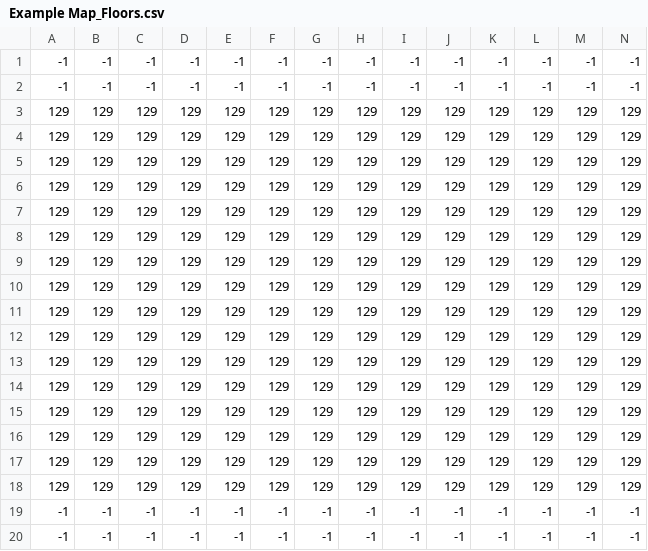
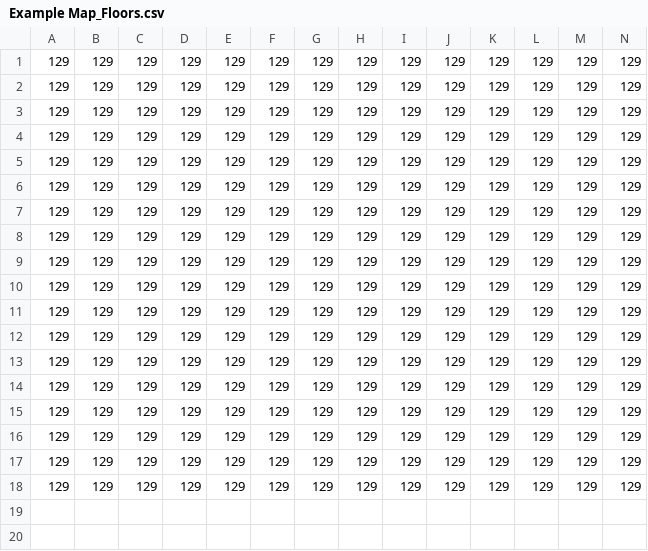
Before and after one commit to Mythical84/roguelike, a CSV file: maps/Example Map/Example Map_Floors.csv, drawn as a sheet; only a part is shown; removed rows and columns are numbered as before the commit, all else as after; rows hold the shown columns only; the diff names each change by its address in the sheet, - before the commit and + after, or states it on an @@ line.

```diff
--- a/maps/Example Map/Example Map_Floors.csv
+++ b/maps/Example Map/Example Map_Floors.csv
-row 1: -1 | -1 | -1 | -1 | -1 | -1 | -1 | -1 | -1 | -1 | -1 | -1 | -1 | -1
-row 2: -1 | -1 | -1 | -1 | -1 | -1 | -1 | -1 | -1 | -1 | -1 | -1 | -1 | -1
-row 19: -1 | -1 | -1 | -1 | -1 | -1 | -1 | -1 | -1 | -1 | -1 | -1 | -1 | -1
-row 20: -1 | -1 | -1 | -1 | -1 | -1 | -1 | -1 | -1 | -1 | -1 | -1 | -1 | -1
+row 17: 129 | 129 | 129 | 129 | 129 | 129 | 129 | 129 | 129 | 129 | 129 | 129 | 129 | 129
+row 18: 129 | 129 | 129 | 129 | 129 | 129 | 129 | 129 | 129 | 129 | 129 | 129 | 129 | 129
```
Also changed, not shown: maps/Example Map/Example Map_Walls.csv, 4 other files.
